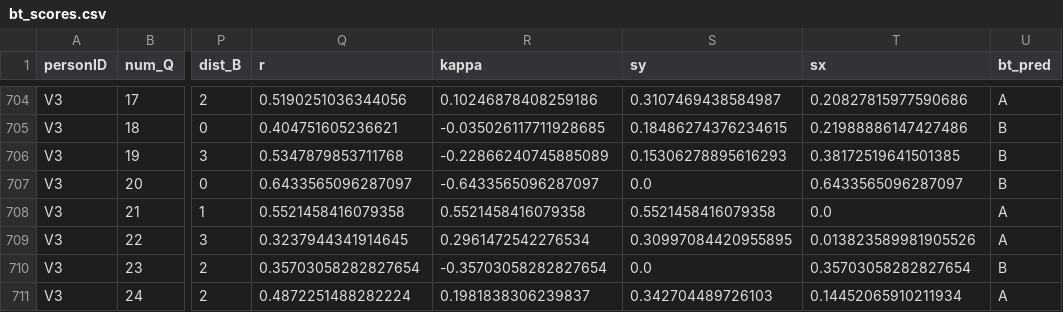
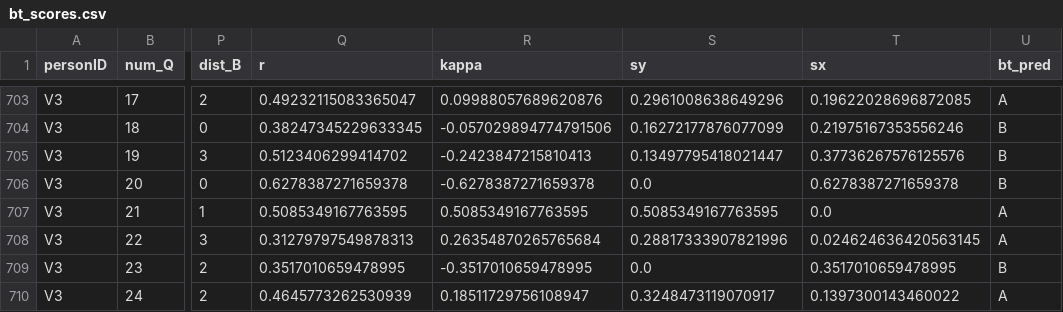
Before and after one commit to michelleeesi/topmodel, a CSV file: 412study/bt_scores.csv, drawn as a sheet; only a part is shown, gaps mark what is left out; addresses are those after the commit; the diff covers the shown part only; the diff names each change by its address in the sheet, - before the commit and + after, or states it on an @@ line.

```diff
--- a/412study/bt_scores.csv
+++ b/412study/bt_scores.csv
-Q703 (r): 0.5190251036344056
+Q703 (r): 0.49232115083365047
-R703 (kappa): 0.10246878408259186
+R703 (kappa): 0.09988057689620876
-S703 (sy): 0.3107469438584987
+S703 (sy): 0.2961008638649296
-T703 (sx): 0.20827815977590686
+T703 (sx): 0.19622028696872085
-Q704 (r): 0.404751605236621
+Q704 (r): 0.38247345229633345
-R704 (kappa): -0.035026117711928685
+R704 (kappa): -0.057029894774791506
-S704 (sy): 0.18486274376234615
+S704 (sy): 0.16272177876077099
-T704 (sx): 0.21988886147427486
+T704 (sx): 0.21975167353556246
-Q705 (r): 0.5347879853711768
+Q705 (r): 0.5123406299414702
-R705 (kappa): -0.22866240745885089
+R705 (kappa): -0.2423847215810413
-S705 (sy): 0.15306278895616293
+S705 (sy): 0.13497795418021447
-T705 (sx): 0.38172519641501385
+T705 (sx): 0.37736267576125576
-Q706 (r): 0.6433565096287097
+Q706 (r): 0.6278387271659378
-R706 (kappa): -0.6433565096287097
+R706 (kappa): -0.6278387271659378
-T706 (sx): 0.6433565096287097
+T706 (sx): 0.6278387271659378
-Q707 (r): 0.5521458416079358
+Q707 (r): 0.5085349167763595
-R707 (kappa): 0.5521458416079358
+R707 (kappa): 0.5085349167763595
-S707 (sy): 0.5521458416079358
+S707 (sy): 0.5085349167763595
-Q708 (r): 0.3237944341914645
+Q708 (r): 0.31279797549878313
-R708 (kappa): 0.2961472542276534
+R708 (kappa): 0.26354870265765684
-S708 (sy): 0.30997084420955895
+S708 (sy): 0.28817333907821996
-T708 (sx): 0.013823589981905526
+T708 (sx): 0.024624636420563145
-Q709 (r): 0.35703058282827654
+Q709 (r): 0.3517010659478995
-R709 (kappa): -0.35703058282827654
+R709 (kappa): -0.3517010659478995
-T709 (sx): 0.35703058282827654
+T709 (sx): 0.3517010659478995
-Q710 (r): 0.4872251488282224
+Q710 (r): 0.4645773262530939
-R710 (kappa): 0.1981838306239837
+R710 (kappa): 0.18511729756108947
-S710 (sy): 0.342704489726103
+S710 (sy): 0.3248473119070917
-T710 (sx): 0.14452065910211934
+T710 (sx): 0.1397300143460022
```
Also changed, not shown: 2 removed rows and 130 edited cells elsewhere in this file, 412study/food_rescue_combined copy.csv, 42 other files.
